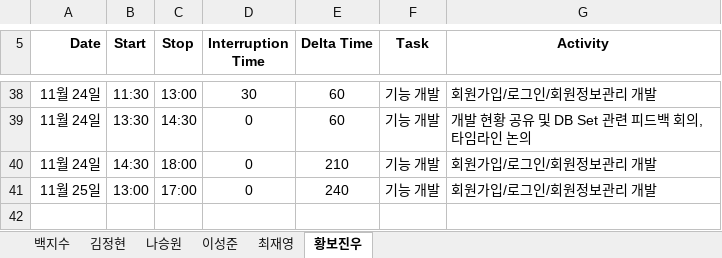
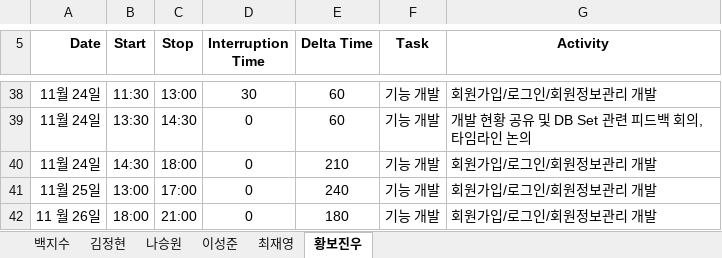
Before and after one commit to paekjisoo/babalzza, an Excel workbook: Project Documentation/1_3_PSP_Sheet.xlsx, sheet 황보진우, drawn as a sheet; only a part is shown, gaps mark what is left out; values as stored, in another font and other column widths than the file's, no borders; the diff names each change by its address in the sheet, - before the commit and + after, or states it on an @@ line.

Commit message:
황보진우 psp 수정했습니다

```diff
--- a/Project Documentation/1_3_PSP_Sheet.xlsx (sheet 황보진우)
+++ b/Project Documentation/1_3_PSP_Sheet.xlsx (sheet 황보진우)
+row 42: 11 월 26일 | 18:00 | 21:00 | 0 | 180 | 기능 개발 | 회원가입/로그인/회원정보관리 개발
```
